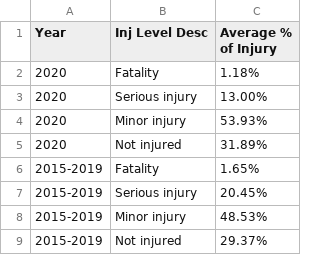
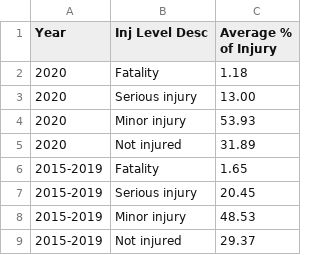
Before and after one commit to imiirasolii/Assignment_2, a CSV file: data/Grouped Bar Chart Final.csv, drawn as a sheet.

Commit message:
Add files via upload

```diff
--- a/data/Grouped Bar Chart Final.csv
+++ b/data/Grouped Bar Chart Final.csv
@@ -1,9 +1,9 @@
 Year,Inj Level Desc,Average % of Injury
-2020,Fatality,1.18%
-2020,Serious injury,13.00%
-2020,Minor injury,53.93%
-2020,Not injured,31.89%
-2015-2019,Fatality,1.65%
-2015-2019,Serious injury,20.45%
-2015-2019,Minor injury,48.53%
-2015-2019,Not injured,29.37%
+2020,Fatality,1.18
+2020,Serious injury,13.00
+2020,Minor injury,53.93
+2020,Not injured,31.89
+2015-2019,Fatality,1.65
+2015-2019,Serious injury,20.45
+2015-2019,Minor injury,48.53
+2015-2019,Not injured,29.37
```
